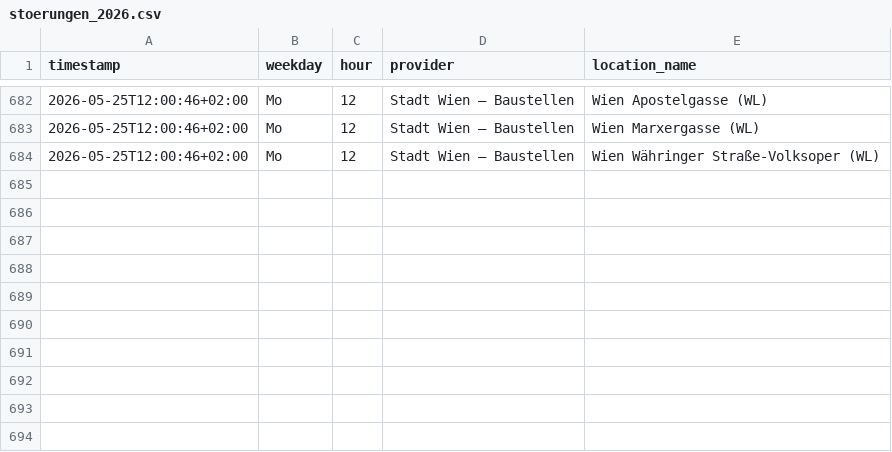
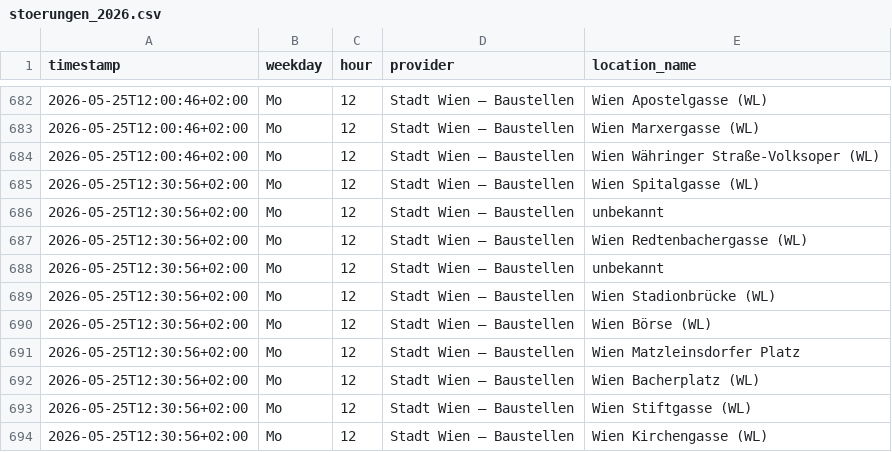
Before and after one commit to Origamihase/wien-oepnv, a CSV file: data/stats/stoerungen_2026.csv, drawn as a sheet; only a part is shown, gaps mark what is left out; the diff names each change by its address in the sheet, - before the commit and + after, or states it on an @@ line.

```diff
--- a/data/stats/stoerungen_2026.csv
+++ b/data/stats/stoerungen_2026.csv
+row 685: 2026-05-25T12:30:56+02:00 | Mo | 12 | Stadt Wien – Baustellen | Wien Spitalgasse (WL)
+row 686: 2026-05-25T12:30:56+02:00 | Mo | 12 | Stadt Wien – Baustellen | unbekannt
+row 687: 2026-05-25T12:30:56+02:00 | Mo | 12 | Stadt Wien – Baustellen | Wien Redtenbachergasse (WL)
+row 688: 2026-05-25T12:30:56+02:00 | Mo | 12 | Stadt Wien – Baustellen | unbekannt
+row 689: 2026-05-25T12:30:56+02:00 | Mo | 12 | Stadt Wien – Baustellen | Wien Stadionbrücke (WL)
+row 690: 2026-05-25T12:30:56+02:00 | Mo | 12 | Stadt Wien – Baustellen | Wien Börse (WL)
+row 691: 2026-05-25T12:30:56+02:00 | Mo | 12 | Stadt Wien – Baustellen | Wien Matzleinsdorfer Platz
+row 692: 2026-05-25T12:30:56+02:00 | Mo | 12 | Stadt Wien – Baustellen | Wien Bacherplatz (WL)
+row 693: 2026-05-25T12:30:56+02:00 | Mo | 12 | Stadt Wien – Baustellen | Wien Stiftgasse (WL)
+row 694: 2026-05-25T12:30:56+02:00 | Mo | 12 | Stadt Wien – Baustellen | Wien Kirchengasse (WL)
```
Also changed, not shown: data/stats/stammstrecke_2026.csv, 8 other files.
